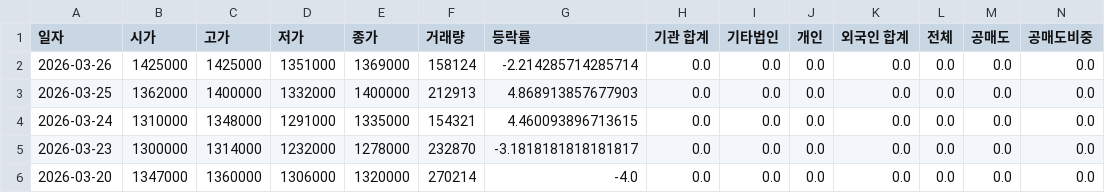
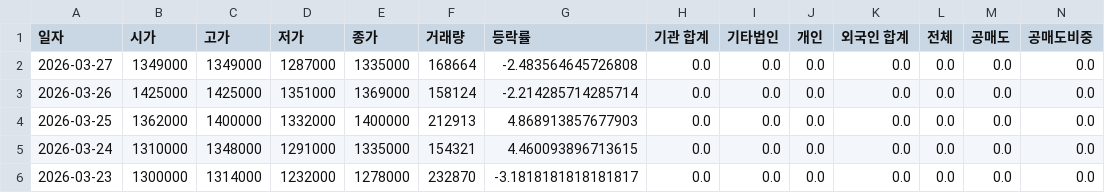
Before and after one commit to ccyun95/Shipbuilding_hevy_defense_industry_work, a CSV file: data/Hanwha_Aerospace_012450_stock_data.csv, drawn as a sheet; only a part is shown; the shorter side is filled out with more unchanged rows; rows hold the shown columns only; the diff names each change by its address in the sheet, - before the commit and + after, or states it on an @@ line.

```diff
--- a/data/Hanwha_Aerospace_012450_stock_data.csv
+++ b/data/Hanwha_Aerospace_012450_stock_data.csv
+row 2: 2026-03-27 | 1349000 | 1349000 | 1287000 | 1335000 | 168664 | -2.483564645726808 | 0.0 | 0.0 | 0.0 | 0.0 | 0.0 | 0.0 | 0.0
```
Also changed, not shown: data/DS_Finetec_033500_stock_data.csv, data/HD_Hyundai_Heavy_Industries_329180_stock_data.csv, 16 other files.
